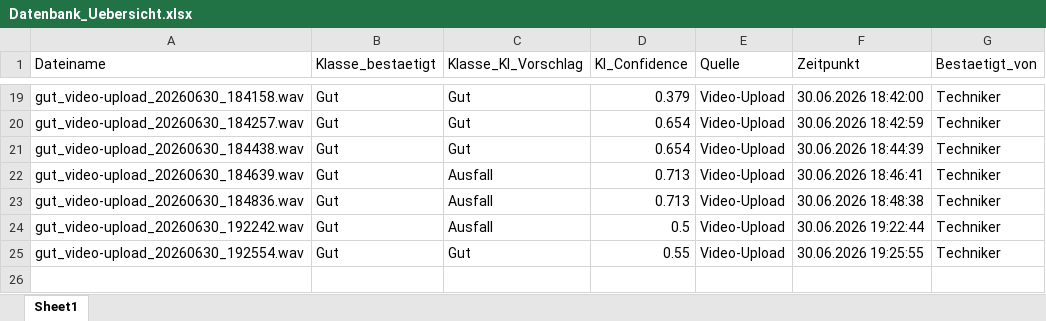
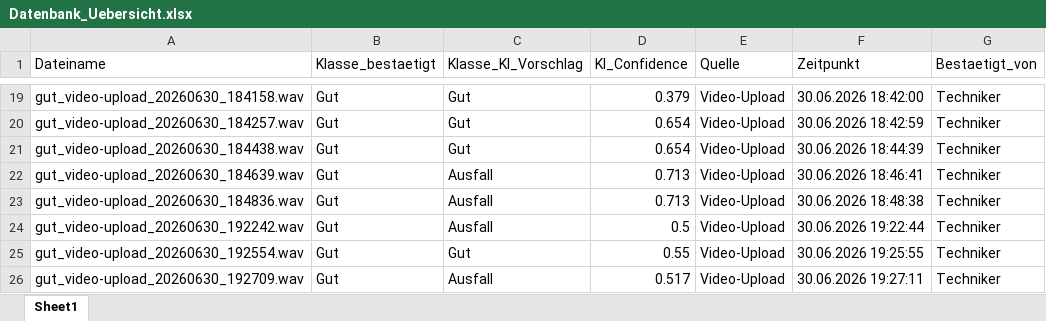
Before and after one commit to oussamamarghad74-bot/Predictive-tool, an Excel workbook: Datenbank_Uebersicht.xlsx, sheet Sheet1, drawn as a sheet; only a part is shown, gaps mark what is left out; values as stored, in another font and other column widths than the file's, no borders; the diff names each change by its address in the sheet, - before the commit and + after, or states it on an @@ line.

Commit message:
Übersicht aktualisiert: +gut_video-upload_20260630_192709.wav

```diff
--- a/Datenbank_Uebersicht.xlsx (sheet Sheet1)
+++ b/Datenbank_Uebersicht.xlsx (sheet Sheet1)
+row 26: gut_video-upload_20260630_192709.wav | Gut | Ausfall | 0.517 | Video-Upload | 30.06.2026 19:27:11 | Techniker
```
